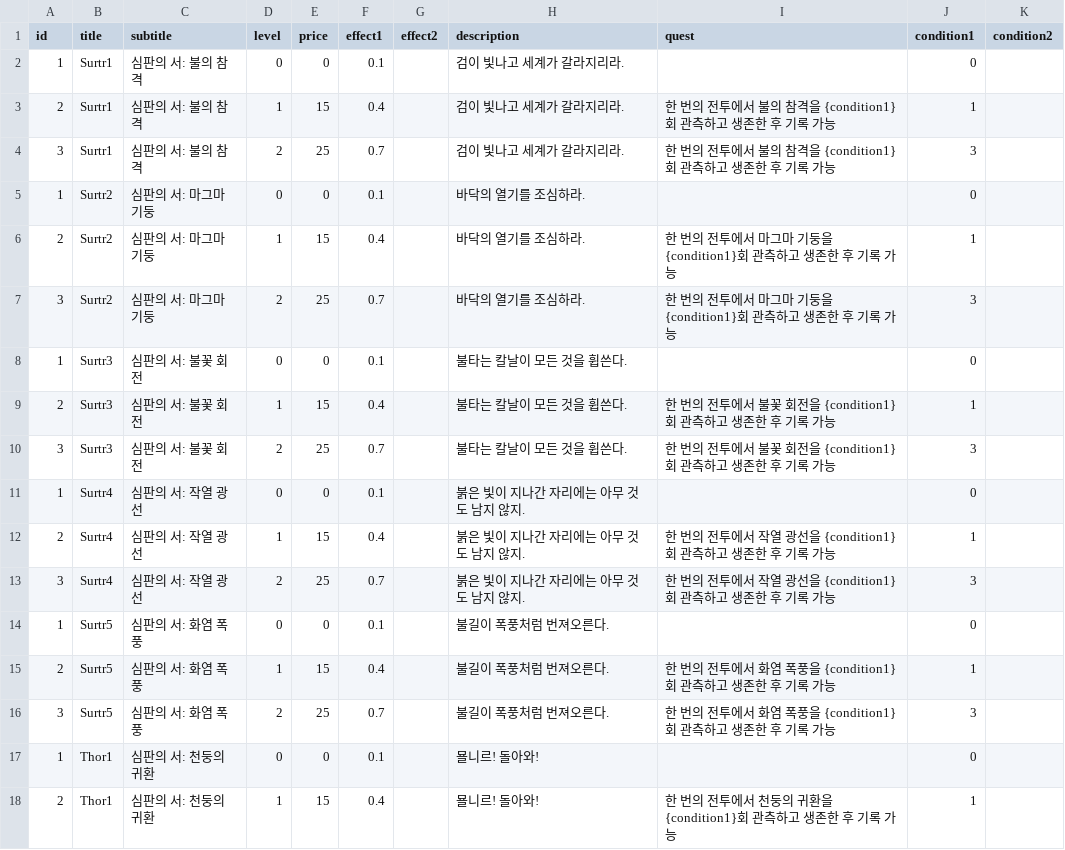
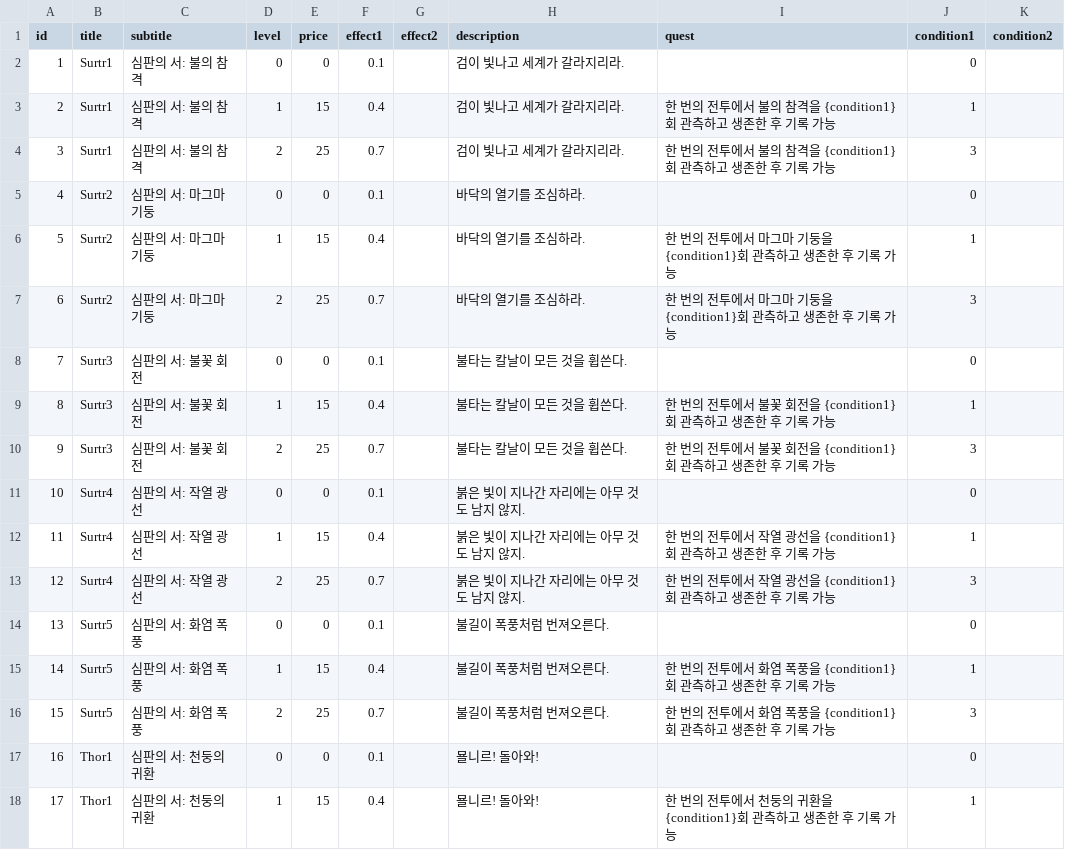
Before and after one commit to upnl/history-boss-rush, a CSV file: Assets/Data/BookDB.csv, drawn as a sheet; only a part is shown; the diff covers the shown part only.

Commit message:
csv file id fixed + description parentheses filling

```diff
--- a/Assets/Data/BookDB.csv
+++ b/Assets/Data/BookDB.csv
@@ -4,15 +4,15 @@ id	title	subtitle	level	price	effect1	effect2	description	quest	condition1	condi
 3	Surtr1	심판의 서: 불의 참격	2	25	0.7		검이 빛나고 세계가 갈라지리라.	한 번의 전투에서 불의 참격을 {condition1}회 관측하고 생존한 후 기록 가능	3	
-1	Surtr2	심판의 서: 마그마 기둥	0	0	0.1		바닥의 열기를 조심하라.		0	
-2	Surtr2	심판의 서: 마그마 기둥	1	15	0.4		바닥의 열기를 조심하라.	한 번의 전투에서 마그마 기둥을 {condition1}회 관측하고 생존한 후 기록 가능	1	
-3	Surtr2	심판의 서: 마그마 기둥	2	25	0.7		바닥의 열기를 조심하라.	한 번의 전투에서 마그마 기둥을 {condition1}회 관측하고 생존한 후 기록 가능	3	
-1	Surtr3	심판의 서: 불꽃 회전	0	0	0.1		불타는 칼날이 모든 것을 휩쓴다.		0	
-2	Surtr3	심판의 서: 불꽃 회전	1	15	0.4		불타는 칼날이 모든 것을 휩쓴다.	한 번의 전투에서 불꽃 회전을 {condition1}회 관측하고 생존한 후 기록 가능	1	
-3	Surtr3	심판의 서: 불꽃 회전	2	25	0.7		불타는 칼날이 모든 것을 휩쓴다.	한 번의 전투에서 불꽃 회전을 {condition1}회 관측하고 생존한 후 기록 가능	3	
-1	Surtr4	심판의 서: 작열 광선	0	0	0.1		붉은 빛이 지나간 자리에는 아무 것도 남지 않지.		0	
-2	Surtr4	심판의 서: 작열 광선	1	15	0.4		붉은 빛이 지나간 자리에는 아무 것도 남지 않지.	한 번의 전투에서 작열 광선을 {condition1}회 관측하고 생존한 후 기록 가능	1	
-3	Surtr4	심판의 서: 작열 광선	2	25	0.7		붉은 빛이 지나간 자리에는 아무 것도 남지 않지.	한 번의 전투에서 작열 광선을 {condition1}회 관측하고 생존한 후 기록 가능	3	
-1	Surtr5	심판의 서: 화염 폭풍	0	0	0.1		불길이 폭풍처럼 번져오른다.		0	
-2	Surtr5	심판의 서: 화염 폭풍	1	15	0.4		불길이 폭풍처럼 번져오른다.	한 번의 전투에서 화염 폭풍을 {condition1}회 관측하고 생존한 후 기록 가능	1	
-3	Surtr5	심판의 서: 화염 폭풍	2	25	0.7		불길이 폭풍처럼 번져오른다.	한 번의 전투에서 화염 폭풍을 {condition1}회 관측하고 생존한 후 기록 가능	3	
-1	Thor1	심판의 서: 천둥의 귀환	0	0	0.1		묠니르! 돌아와!		0	
-2	Thor1	심판의 서: 천둥의 귀환	1	15	0.4		묠니르! 돌아와!	한 번의 전투에서 천둥의 귀환을 {condition1}회 관측하고 생존한 후 기록 가능	1	
+4	Surtr2	심판의 서: 마그마 기둥	0	0	0.1		바닥의 열기를 조심하라.		0	
+5	Surtr2	심판의 서: 마그마 기둥	1	15	0.4		바닥의 열기를 조심하라.	한 번의 전투에서 마그마 기둥을 {condition1}회 관측하고 생존한 후 기록 가능	1	
+6	Surtr2	심판의 서: 마그마 기둥	2	25	0.7		바닥의 열기를 조심하라.	한 번의 전투에서 마그마 기둥을 {condition1}회 관측하고 생존한 후 기록 가능	3	
+7	Surtr3	심판의 서: 불꽃 회전	0	0	0.1		불타는 칼날이 모든 것을 휩쓴다.		0	
+8	Surtr3	심판의 서: 불꽃 회전	1	15	0.4		불타는 칼날이 모든 것을 휩쓴다.	한 번의 전투에서 불꽃 회전을 {condition1}회 관측하고 생존한 후 기록 가능	1	
+9	Surtr3	심판의 서: 불꽃 회전	2	25	0.7		불타는 칼날이 모든 것을 휩쓴다.	한 번의 전투에서 불꽃 회전을 {condition1}회 관측하고 생존한 후 기록 가능	3	
+10	Surtr4	심판의 서: 작열 광선	0	0	0.1		붉은 빛이 지나간 자리에는 아무 것도 남지 않지.		0	
+11	Surtr4	심판의 서: 작열 광선	1	15	0.4		붉은 빛이 지나간 자리에는 아무 것도 남지 않지.	한 번의 전투에서 작열 광선을 {condition1}회 관측하고 생존한 후 기록 가능	1	
+12	Surtr4	심판의 서: 작열 광선	2	25	0.7		붉은 빛이 지나간 자리에는 아무 것도 남지 않지.	한 번의 전투에서 작열 광선을 {condition1}회 관측하고 생존한 후 기록 가능	3	
+13	Surtr5	심판의 서: 화염 폭풍	0	0	0.1		불길이 폭풍처럼 번져오른다.		0	
+14	Surtr5	심판의 서: 화염 폭풍	1	15	0.4		불길이 폭풍처럼 번져오른다.	한 번의 전투에서 화염 폭풍을 {condition1}회 관측하고 생존한 후 기록 가능	1	
+15	Surtr5	심판의 서: 화염 폭풍	2	25	0.7		불길이 폭풍처럼 번져오른다.	한 번의 전투에서 화염 폭풍을 {condition1}회 관측하고 생존한 후 기록 가능	3	
+16	Thor1	심판의 서: 천둥의 귀환	0	0	0.1		묠니르! 돌아와!		0	
+17	Thor1	심판의 서: 천둥의 귀환	1	15	0.4		묠니르! 돌아와!	한 번의 전투에서 천둥의 귀환을 {condition1}회 관측하고 생존한 후 기록 가능	1	
```
Also changed, not shown: 21 edited cells elsewhere in this file, 7 other files.
